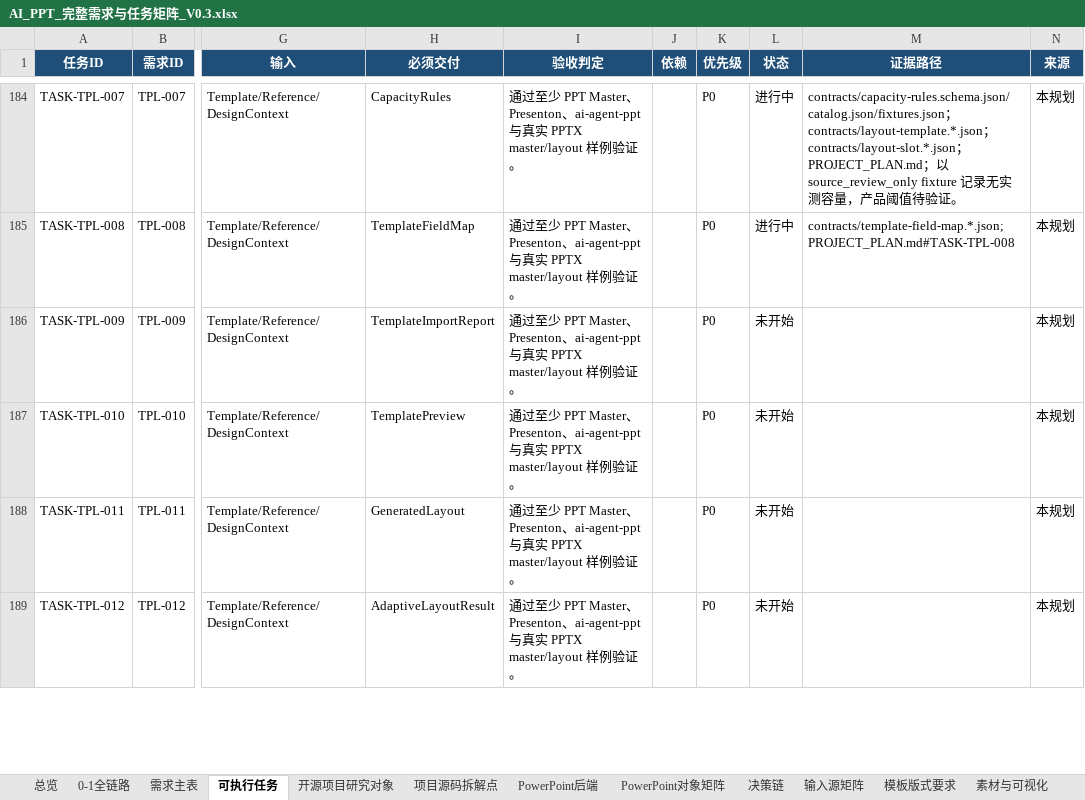
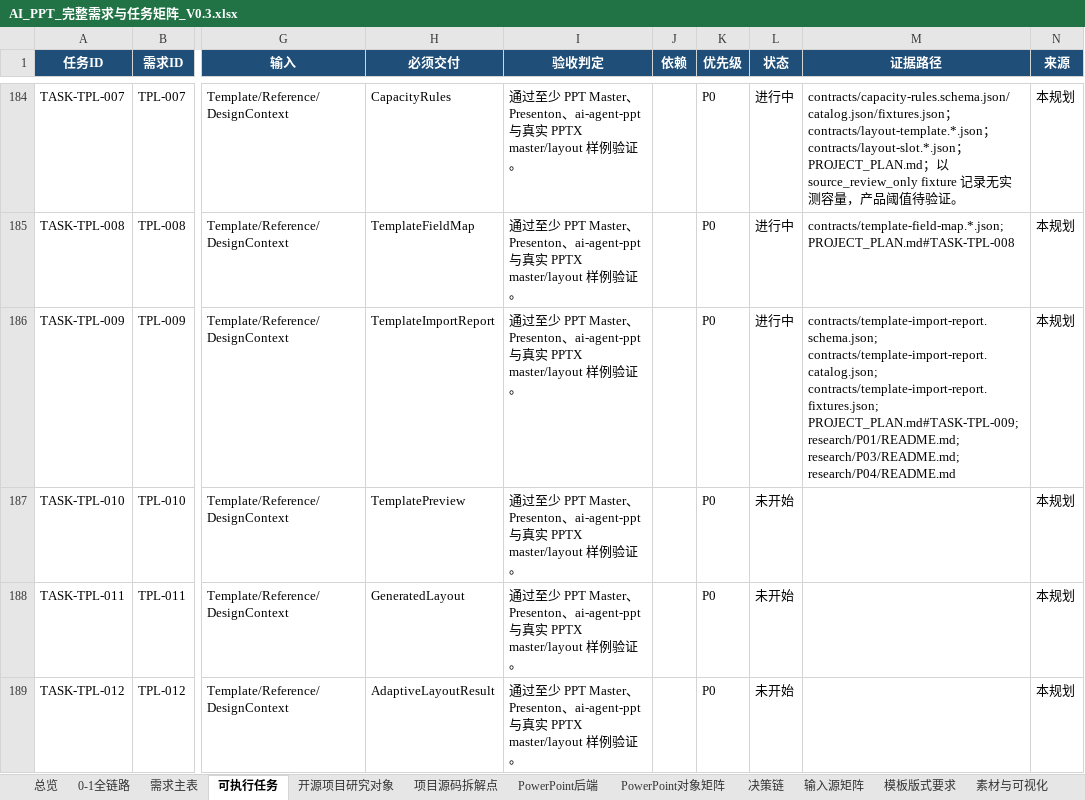
Before and after one commit to XXYoLoong/YoloongPPT, an Excel workbook: AI_PPT_完整需求与任务矩阵_V0.3.xlsx, sheet 可执行任务, drawn as a sheet; only a part is shown, gaps mark what is left out; values as stored, in another font and other column widths than the file's, no borders; conditional formats and table styles not drawn; the diff names each change by its address in the sheet, - before the commit and + after, or states it on an @@ line.

```diff
--- a/AI_PPT_完整需求与任务矩阵_V0.3.xlsx (sheet 可执行任务)
+++ b/AI_PPT_完整需求与任务矩阵_V0.3.xlsx (sheet 可执行任务)
-L186 (状态): 未开始
+L186 (状态): 进行中
-M186 (证据路径): (empty)
+M186 (证据路径): contracts/template-import-report.schema.json; contracts/template-import-report.catalog.json; contracts/template-import-report.fixtures.json; PROJECT_PLAN.md#TASK-TPL-009; research/P01/README.md; research/P03/README.md; research/P04/README.md
```
Also changed, not shown: sheet 需求主表, charts or pictures, 6 other files.
